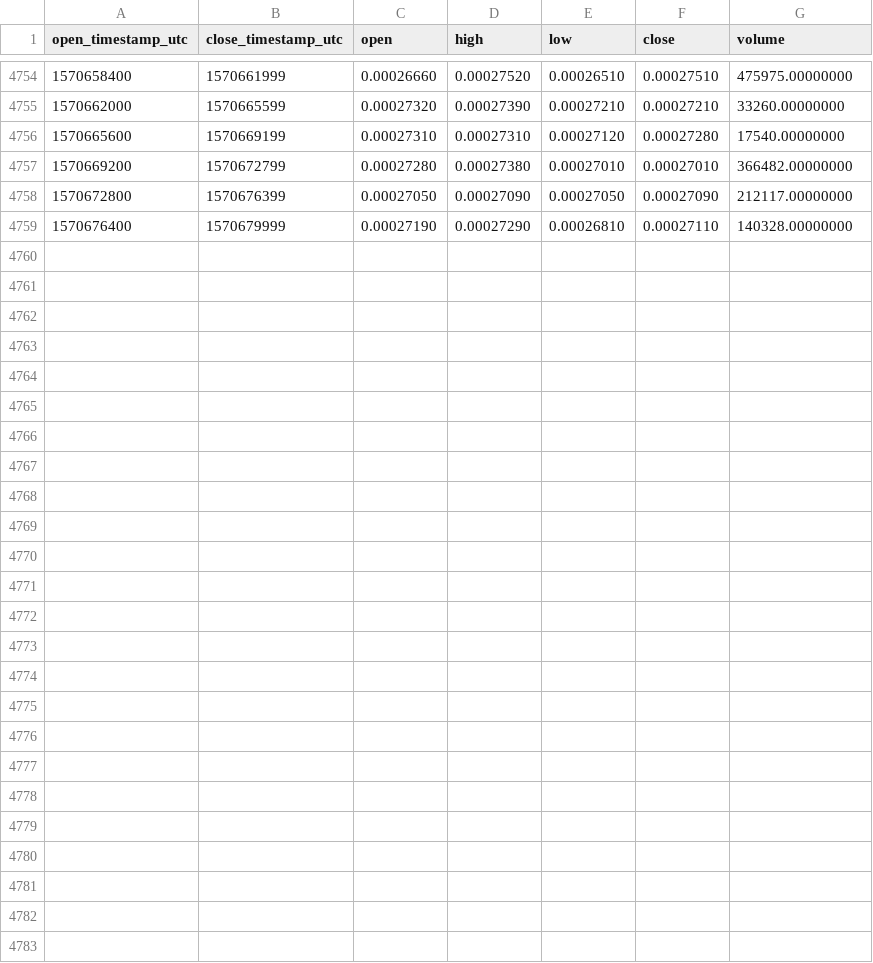
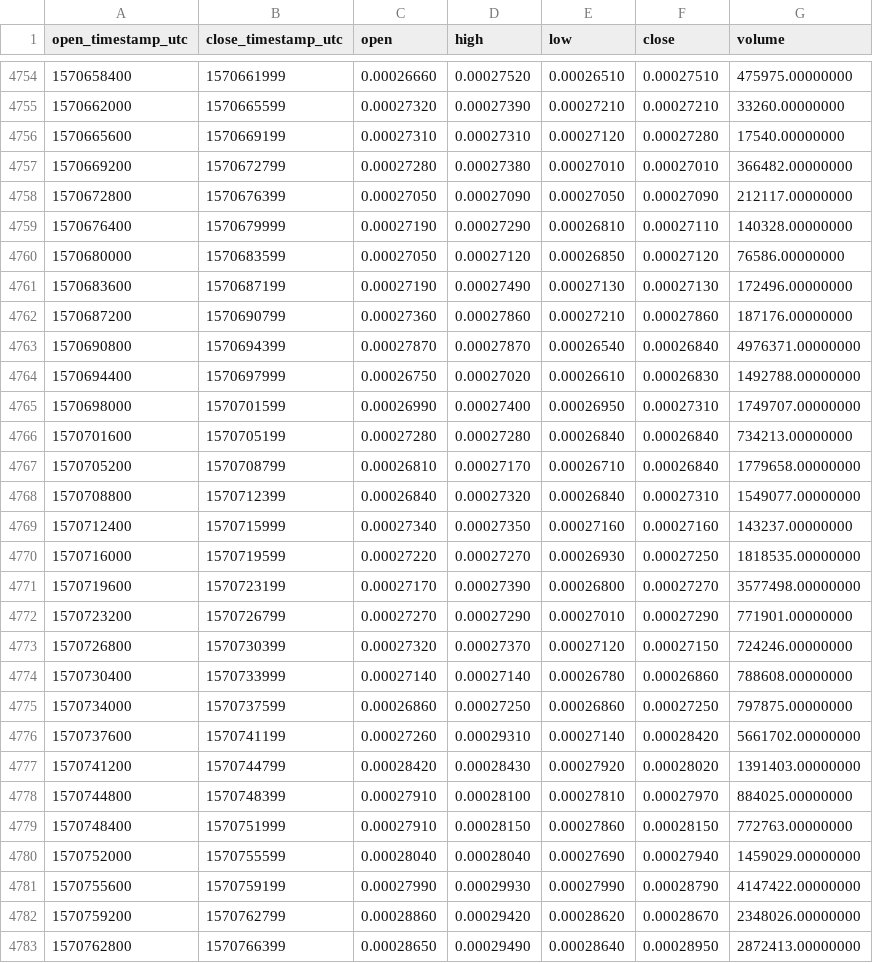
Before and after one commit to cryptobigbro/binance-CELRBNB, a CSV file: binance-CELRBNB-1h.csv, drawn as a sheet; only a part is shown, gaps mark what is left out; the diff names each change by its address in the sheet, - before the commit and + after, or states it on an @@ line.

Commit message:
Update OHLCV data.

```diff
--- a/binance-CELRBNB-1h.csv
+++ b/binance-CELRBNB-1h.csv
+row 4760: 1570680000 | 1570683599 | 0.00027050 | 0.00027120 | 0.00026850 | 0.00027120 | 76586.00000000
+row 4761: 1570683600 | 1570687199 | 0.00027190 | 0.00027490 | 0.00027130 | 0.00027130 | 172496.00000000
+row 4762: 1570687200 | 1570690799 | 0.00027360 | 0.00027860 | 0.00027210 | 0.00027860 | 187176.00000000
+row 4763: 1570690800 | 1570694399 | 0.00027870 | 0.00027870 | 0.00026540 | 0.00026840 | 4976371.00000000
+row 4764: 1570694400 | 1570697999 | 0.00026750 | 0.00027020 | 0.00026610 | 0.00026830 | 1492788.00000000
+row 4765: 1570698000 | 1570701599 | 0.00026990 | 0.00027400 | 0.00026950 | 0.00027310 | 1749707.00000000
+row 4766: 1570701600 | 1570705199 | 0.00027280 | 0.00027280 | 0.00026840 | 0.00026840 | 734213.00000000
+row 4767: 1570705200 | 1570708799 | 0.00026810 | 0.00027170 | 0.00026710 | 0.00026840 | 1779658.00000000
+row 4768: 1570708800 | 1570712399 | 0.00026840 | 0.00027320 | 0.00026840 | 0.00027310 | 1549077.00000000
+row 4769: 1570712400 | 1570715999 | 0.00027340 | 0.00027350 | 0.00027160 | 0.00027160 | 143237.00000000
+row 4770: 1570716000 | 1570719599 | 0.00027220 | 0.00027270 | 0.00026930 | 0.00027250 | 1818535.00000000
+row 4771: 1570719600 | 1570723199 | 0.00027170 | 0.00027390 | 0.00026800 | 0.00027270 | 3577498.00000000
+row 4772: 1570723200 | 1570726799 | 0.00027270 | 0.00027290 | 0.00027010 | 0.00027290 | 771901.00000000
+row 4773: 1570726800 | 1570730399 | 0.00027320 | 0.00027370 | 0.00027120 | 0.00027150 | 724246.00000000
+row 4774: 1570730400 | 1570733999 | 0.00027140 | 0.00027140 | 0.00026780 | 0.00026860 | 788608.00000000
+row 4775: 1570734000 | 1570737599 | 0.00026860 | 0.00027250 | 0.00026860 | 0.00027250 | 797875.00000000
+row 4776: 1570737600 | 1570741199 | 0.00027260 | 0.00029310 | 0.00027140 | 0.00028420 | 5661702.00000000
+row 4777: 1570741200 | 1570744799 | 0.00028420 | 0.00028430 | 0.00027920 | 0.00028020 | 1391403.00000000
+row 4778: 1570744800 | 1570748399 | 0.00027910 | 0.00028100 | 0.00027810 | 0.00027970 | 884025.00000000
+row 4779: 1570748400 | 1570751999 | 0.00027910 | 0.00028150 | 0.00027860 | 0.00028150 | 772763.00000000
+row 4780: 1570752000 | 1570755599 | 0.00028040 | 0.00028040 | 0.00027690 | 0.00027940 | 1459029.00000000
+row 4781: 1570755600 | 1570759199 | 0.00027990 | 0.00029930 | 0.00027990 | 0.00028790 | 4147422.00000000
+row 4782: 1570759200 | 1570762799 | 0.00028860 | 0.00029420 | 0.00028620 | 0.00028670 | 2348026.00000000
+row 4783: 1570762800 | 1570766399 | 0.00028650 | 0.00029490 | 0.00028640 | 0.00028950 | 2872413.00000000
```
Also changed, not shown: binance-CELRBNB-1d.csv.
